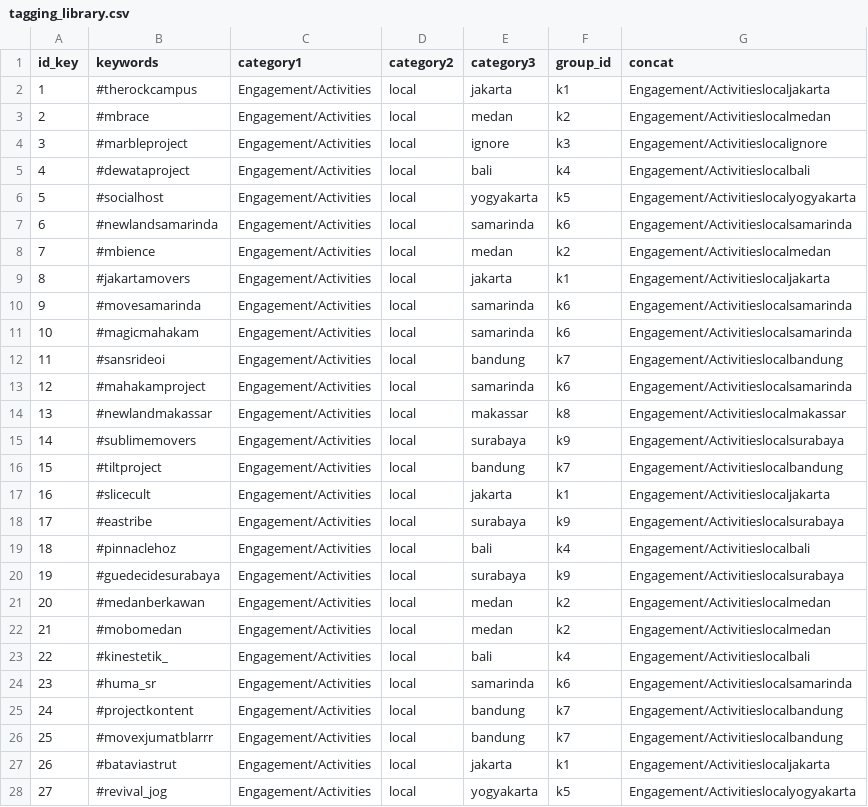
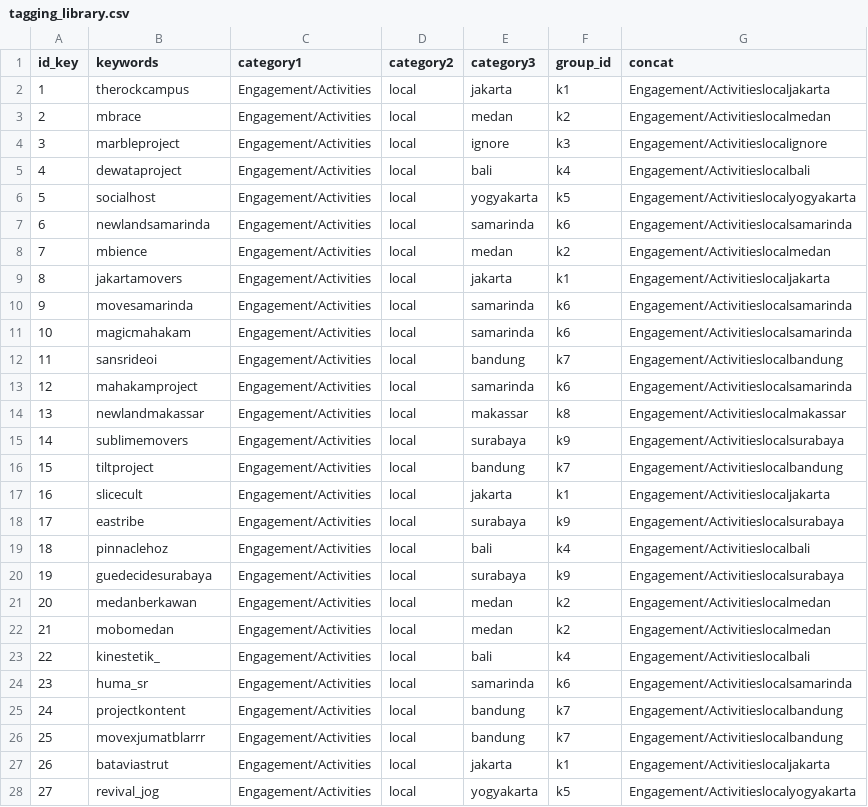
Before and after one commit to alimkidar/data_prep, a CSV file: tagging/tagging_library.csv, drawn as a sheet; only a part is shown; the diff covers the shown part only.

```diff
--- a/tagging/tagging_library.csv
+++ b/tagging/tagging_library.csv
@@ -1,28 +1,28 @@
 id_key,keywords,category1,category2,category3,group_id,concat
-1,#therockcampus,Engagement/Activities,local,jakarta,k1,Engagement/Activitieslocaljakarta
-2,#mbrace,Engagement/Activities,local,medan,k2,Engagement/Activitieslocalmedan
-3,#marbleproject,Engagement/Activities,local,ignore,k3,Engagement/Activitieslocalignore
-4,#dewataproject,Engagement/Activities,local,bali,k4,Engagement/Activitieslocalbali
-5,#socialhost,Engagement/Activities,local,yogyakarta,k5,Engagement/Activitieslocalyogyakarta
-6,#newlandsamarinda,Engagement/Activities,local,samarinda,k6,Engagement/Activitieslocalsamarinda
-7,#mbience,Engagement/Activities,local,medan,k2,Engagement/Activitieslocalmedan
-8,#jakartamovers,Engagement/Activities,local,jakarta,k1,Engagement/Activitieslocaljakarta
-9,#movesamarinda,Engagement/Activities,local,samarinda,k6,Engagement/Activitieslocalsamarinda
-10,#magicmahakam,Engagement/Activities,local,samarinda,k6,Engagement/Activitieslocalsamarinda
-11,#sansrideoi,Engagement/Activities,local,bandung,k7,Engagement/Activitieslocalbandung
-12,#mahakamproject,Engagement/Activities,local,samarinda,k6,Engagement/Activitieslocalsamarinda
-13,#newlandmakassar,Engagement/Activities,local,makassar,k8,Engagement/Activitieslocalmakassar
-14,#sublimemovers,Engagement/Activities,local,surabaya,k9,Engagement/Activitieslocalsurabaya
-15,#tiltproject,Engagement/Activities,local,bandung,k7,Engagement/Activitieslocalbandung
-16,#slicecult,Engagement/Activities,local,jakarta,k1,Engagement/Activitieslocaljakarta
-17,#eastribe,Engagement/Activities,local,surabaya,k9,Engagement/Activitieslocalsurabaya
-18,#pinnaclehoz,Engagement/Activities,local,bali,k4,Engagement/Activitieslocalbali
-19,#guedecidesurabaya,Engagement/Activities,local,surabaya,k9,Engagement/Activitieslocalsurabaya
-20,#medanberkawan,Engagement/Activities,local,medan,k2,Engagement/Activitieslocalmedan
-21,#mobomedan,Engagement/Activities,local,medan,k2,Engagement/Activitieslocalmedan
-22,#kinestetik_,Engagement/Activities,local,bali,k4,Engagement/Activitieslocalbali
-23,#huma_sr,Engagement/Activities,local,samarinda,k6,Engagement/Activitieslocalsamarinda
-24,#projectkontent,Engagement/Activities,local,bandung,k7,Engagement/Activitieslocalbandung
-25,#movexjumatblarrr,Engagement/Activities,local,bandung,k7,Engagement/Activitieslocalbandung
-26,#bataviastrut,Engagement/Activities,local,jakarta,k1,Engagement/Activitieslocaljakarta
-27,#revival_jog,Engagement/Activities,local,yogyakarta,k5,Engagement/Activitieslocalyogyakarta
+1,therockcampus,Engagement/Activities,local,jakarta,k1,Engagement/Activitieslocaljakarta
+2,mbrace,Engagement/Activities,local,medan,k2,Engagement/Activitieslocalmedan
+3,marbleproject,Engagement/Activities,local,ignore,k3,Engagement/Activitieslocalignore
+4,dewataproject,Engagement/Activities,local,bali,k4,Engagement/Activitieslocalbali
+5,socialhost,Engagement/Activities,local,yogyakarta,k5,Engagement/Activitieslocalyogyakarta
+6,newlandsamarinda,Engagement/Activities,local,samarinda,k6,Engagement/Activitieslocalsamarinda
+7,mbience,Engagement/Activities,local,medan,k2,Engagement/Activitieslocalmedan
+8,jakartamovers,Engagement/Activities,local,jakarta,k1,Engagement/Activitieslocaljakarta
+9,movesamarinda,Engagement/Activities,local,samarinda,k6,Engagement/Activitieslocalsamarinda
+10,magicmahakam,Engagement/Activities,local,samarinda,k6,Engagement/Activitieslocalsamarinda
+11,sansrideoi,Engagement/Activities,local,bandung,k7,Engagement/Activitieslocalbandung
+12,mahakamproject,Engagement/Activities,local,samarinda,k6,Engagement/Activitieslocalsamarinda
+13,newlandmakassar,Engagement/Activities,local,makassar,k8,Engagement/Activitieslocalmakassar
+14,sublimemovers,Engagement/Activities,local,surabaya,k9,Engagement/Activitieslocalsurabaya
+15,tiltproject,Engagement/Activities,local,bandung,k7,Engagement/Activitieslocalbandung
+16,slicecult,Engagement/Activities,local,jakarta,k1,Engagement/Activitieslocaljakarta
+17,eastribe,Engagement/Activities,local,surabaya,k9,Engagement/Activitieslocalsurabaya
+18,pinnaclehoz,Engagement/Activities,local,bali,k4,Engagement/Activitieslocalbali
+19,guedecidesurabaya,Engagement/Activities,local,surabaya,k9,Engagement/Activitieslocalsurabaya
+20,medanberkawan,Engagement/Activities,local,medan,k2,Engagement/Activitieslocalmedan
+21,mobomedan,Engagement/Activities,local,medan,k2,Engagement/Activitieslocalmedan
+22,kinestetik_,Engagement/Activities,local,bali,k4,Engagement/Activitieslocalbali
+23,huma_sr,Engagement/Activities,local,samarinda,k6,Engagement/Activitieslocalsamarinda
+24,projectkontent,Engagement/Activities,local,bandung,k7,Engagement/Activitieslocalbandung
+25,movexjumatblarrr,Engagement/Activities,local,bandung,k7,Engagement/Activitieslocalbandung
+26,bataviastrut,Engagement/Activities,local,jakarta,k1,Engagement/Activitieslocaljakarta
+27,revival_jog,Engagement/Activities,local,yogyakarta,k5,Engagement/Activitieslocalyogyakarta
```
Also changed, not shown: 106 edited cells elsewhere in this file, 2 other files.
